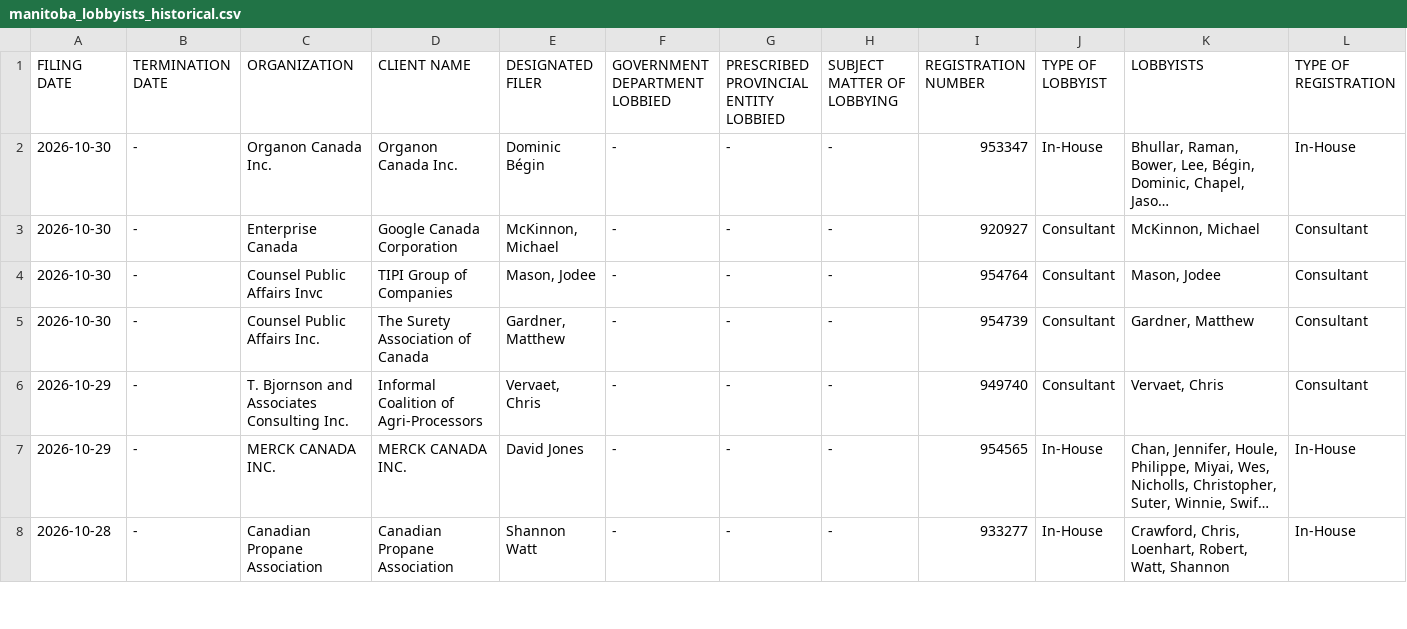
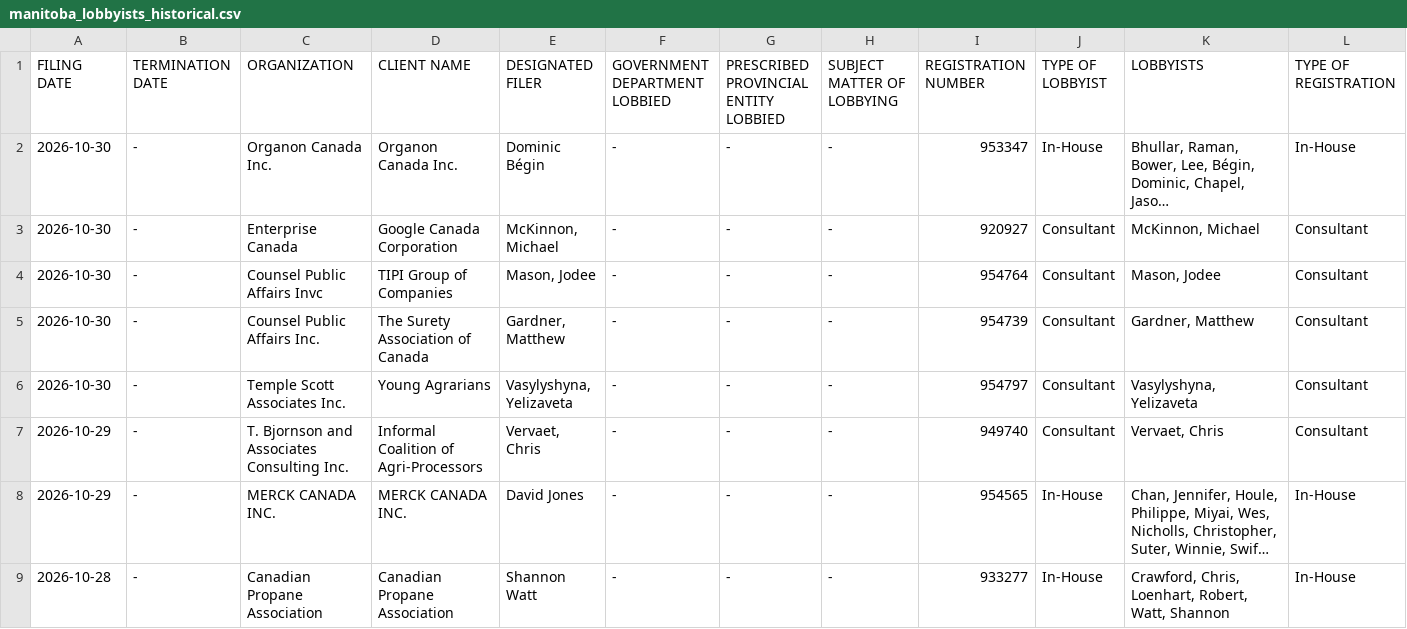
Before and after one commit to J7892/canada-lobbyist-tracker, a CSV file: manitoba/manitoba_lobbyists_historical.csv, drawn as a sheet; only a part is shown; long unchanged cells end in …; rows hold the shown columns only; the diff names each change by its address in the sheet, - before the commit and + after, or states it on an @@ line.

```diff
--- a/manitoba/manitoba_lobbyists_historical.csv
+++ b/manitoba/manitoba_lobbyists_historical.csv
+row 6: 2026-10-30 | - | Temple Scott Associates Inc. | Young Agrarians | Vasylyshyna, Yelizaveta | - | - | - | 954797 | Consultant | Vasylyshyna, Yelizaveta | Consultant
```
Also changed, not shown: 5 other files.
